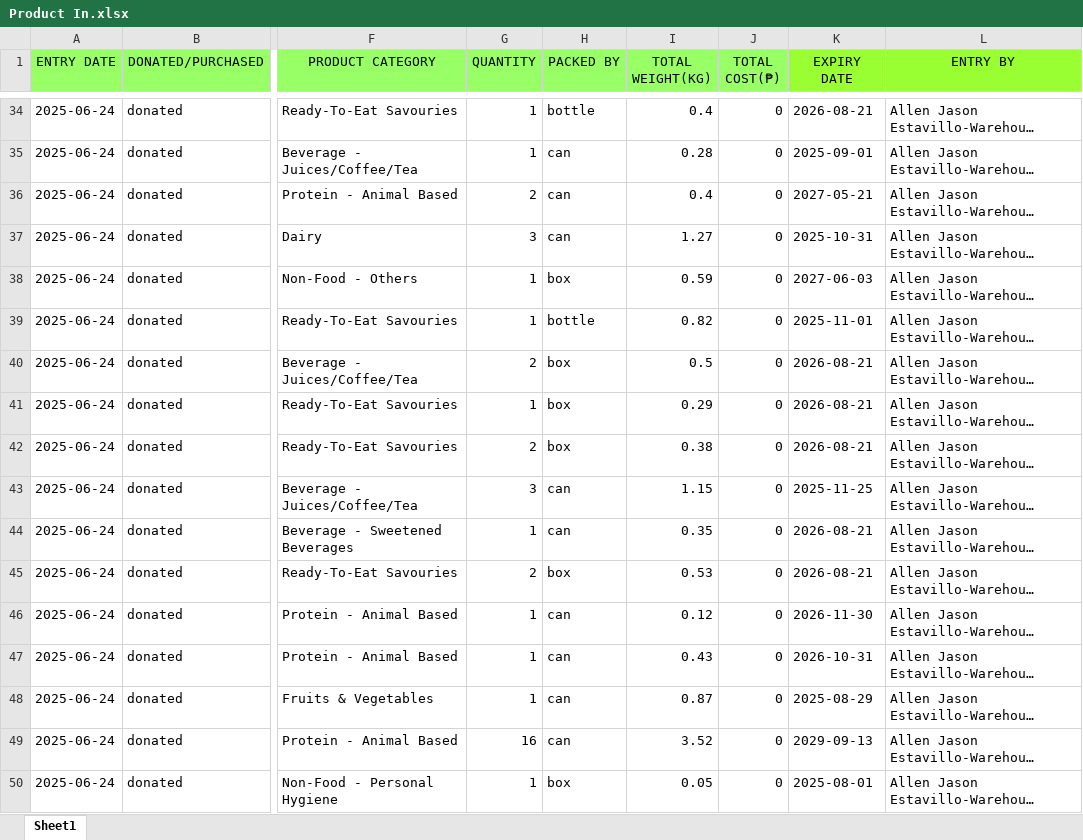
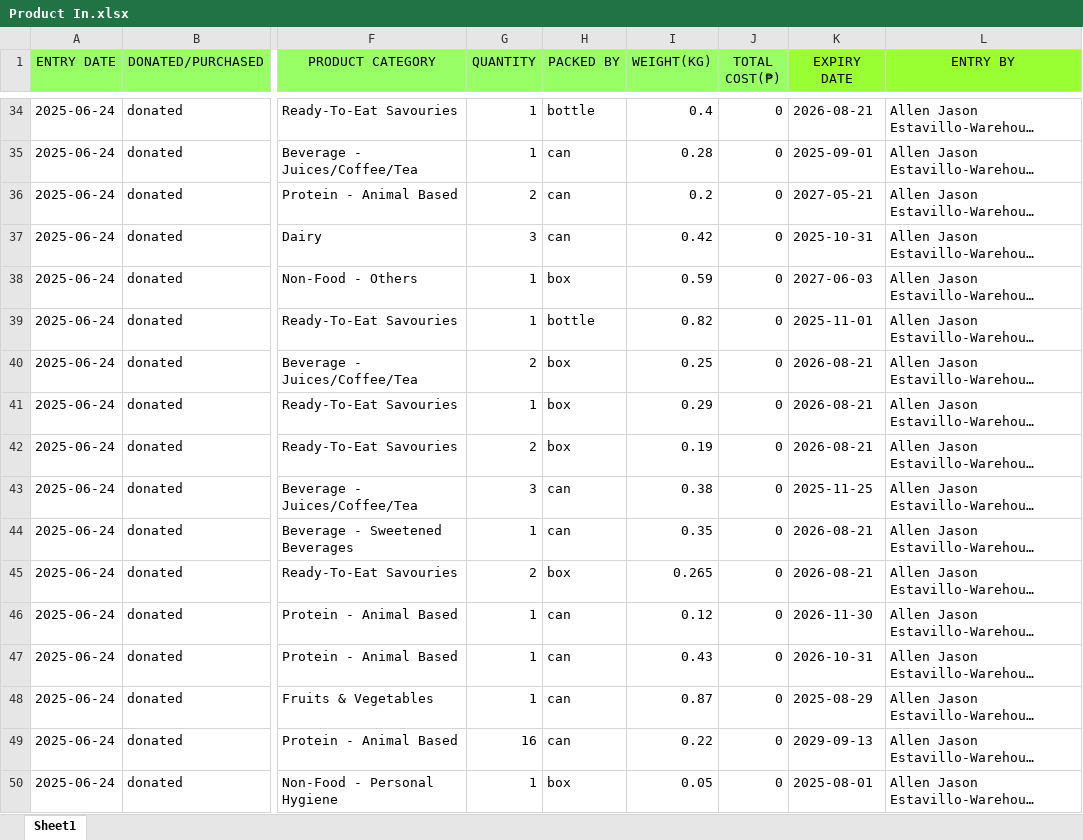
Before and after one commit to ianjaycalonia/second_serve, an Excel workbook: FoodBank Files/Product In.xlsx, sheet Sheet1, drawn as a sheet; only a part is shown, gaps mark what is left out; long unchanged cells end in …; values as stored, in another font and other column widths than the file's, no borders; the diff covers the shown part only; the diff names each change by its address in the sheet, - before the commit and + after, or states it on an @@ line.

```diff
--- a/FoodBank Files/Product In.xlsx (sheet Sheet1)
+++ b/FoodBank Files/Product In.xlsx (sheet Sheet1)
-I1: TOTAL WEIGHT(KG)
+I1: WEIGHT(KG)
-I36 (WEIGHT(KG)): 0.4
+I36 (WEIGHT(KG)): 0.2
-I37 (WEIGHT(KG)): 1.27
+I37 (WEIGHT(KG)): 0.42
-I40 (WEIGHT(KG)): 0.5
+I40 (WEIGHT(KG)): 0.25
-I42 (WEIGHT(KG)): 0.38
+I42 (WEIGHT(KG)): 0.19
-I43 (WEIGHT(KG)): 1.15
+I43 (WEIGHT(KG)): 0.38
-I45 (WEIGHT(KG)): 0.53
+I45 (WEIGHT(KG)): 0.265
-I49 (WEIGHT(KG)): 3.52
+I49 (WEIGHT(KG)): 0.22
```
Also changed, not shown: 54 edited cells and cell formats elsewhere in this sheet, 21 other files.
